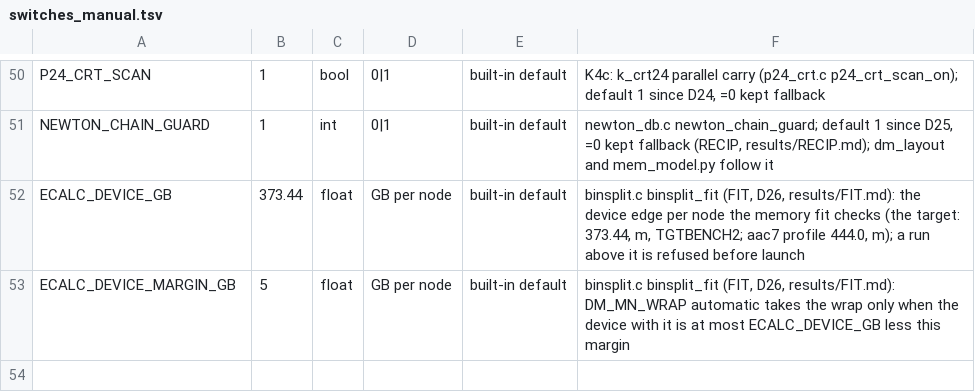
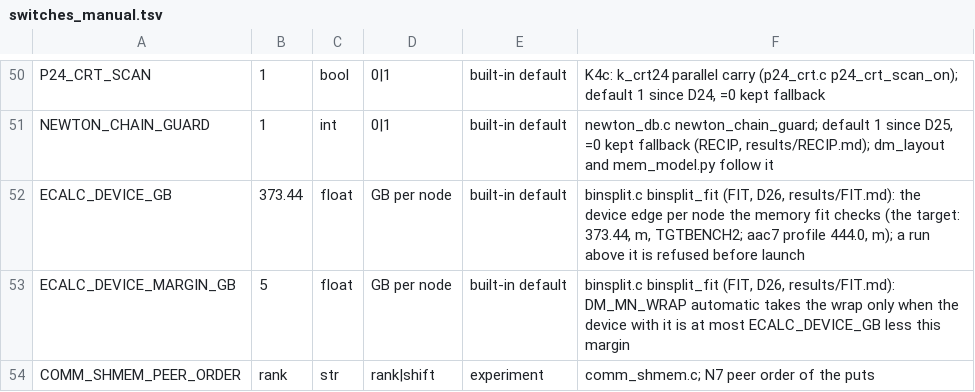
Before and after one commit to cecoppola/ntt, a TSV file: ecalc/switches_manual.tsv, drawn as a sheet; only a part is shown, gaps mark what is left out; the diff names each change by its address in the sheet, - before the commit and + after, or states it on an @@ line.

```diff
--- a/ecalc/switches_manual.tsv
+++ b/ecalc/switches_manual.tsv
+row 54: COMM_SHMEM_PEER_ORDER | rank | str | rank|shift | experiment | comm_shmem.c; N7 peer order of the puts
```
Also changed, not shown: ecalc/switches.tsv, ecalc/switches_review.tsv, 3 other files.
